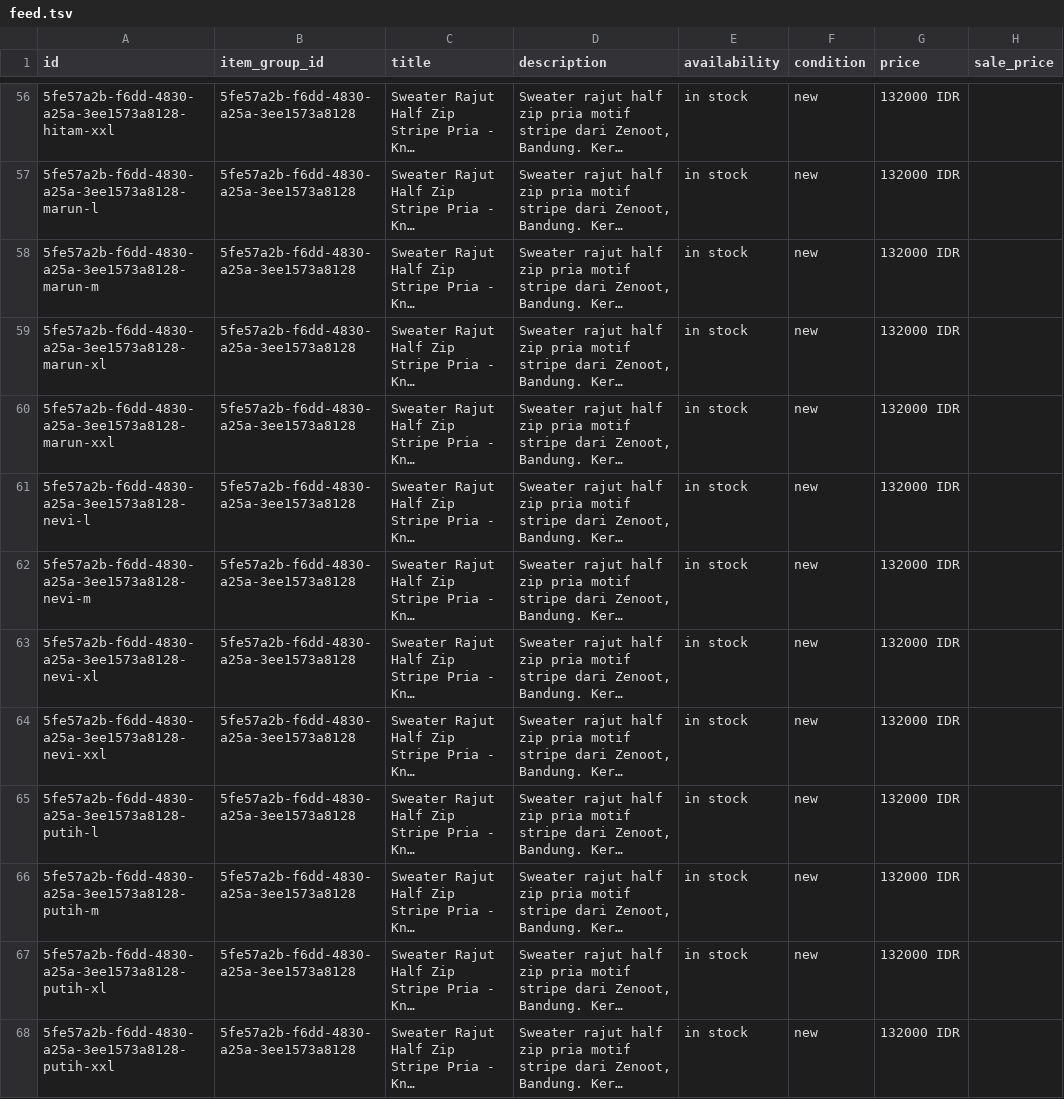
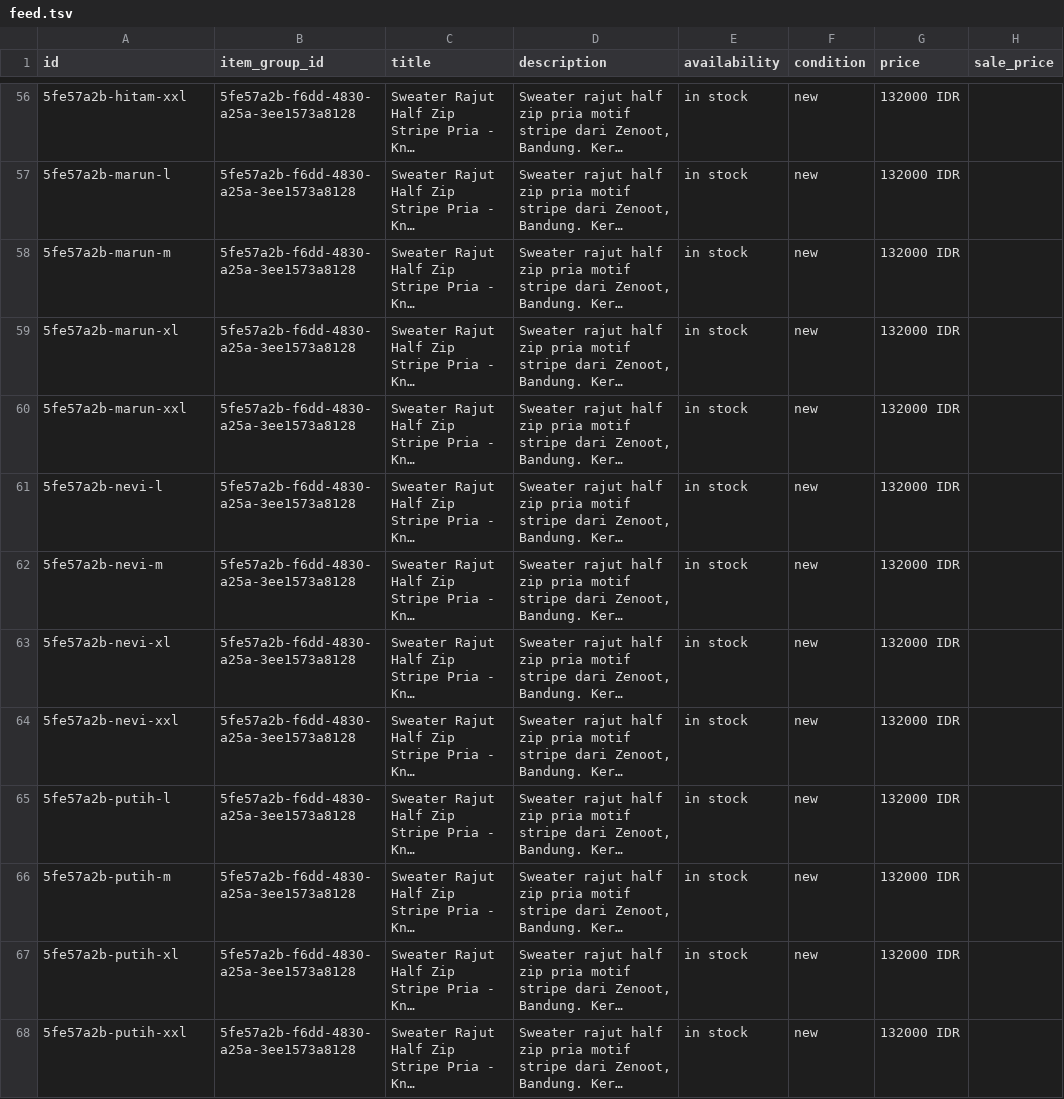
Before and after one commit to zenoot89/zenot-shop, a TSV file: feed.tsv, drawn as a sheet; only a part is shown, gaps mark what is left out; long unchanged cells end in …; the diff covers the shown part only; the diff names each change by its address in the sheet, - before the commit and + after, or states it on an @@ line.

```diff
--- a/feed.tsv
+++ b/feed.tsv
-A56 (id): 5fe57a2b-f6dd-4830-a25a-3ee1573a8128-hitam-xxl
+A56 (id): 5fe57a2b-hitam-xxl
-A57 (id): 5fe57a2b-f6dd-4830-a25a-3ee1573a8128-marun-l
+A57 (id): 5fe57a2b-marun-l
-A58 (id): 5fe57a2b-f6dd-4830-a25a-3ee1573a8128-marun-m
+A58 (id): 5fe57a2b-marun-m
-A59 (id): 5fe57a2b-f6dd-4830-a25a-3ee1573a8128-marun-xl
+A59 (id): 5fe57a2b-marun-xl
-A60 (id): 5fe57a2b-f6dd-4830-a25a-3ee1573a8128-marun-xxl
+A60 (id): 5fe57a2b-marun-xxl
-A61 (id): 5fe57a2b-f6dd-4830-a25a-3ee1573a8128-nevi-l
+A61 (id): 5fe57a2b-nevi-l
-A62 (id): 5fe57a2b-f6dd-4830-a25a-3ee1573a8128-nevi-m
+A62 (id): 5fe57a2b-nevi-m
-A63 (id): 5fe57a2b-f6dd-4830-a25a-3ee1573a8128-nevi-xl
+A63 (id): 5fe57a2b-nevi-xl
-A64 (id): 5fe57a2b-f6dd-4830-a25a-3ee1573a8128-nevi-xxl
+A64 (id): 5fe57a2b-nevi-xxl
-A65 (id): 5fe57a2b-f6dd-4830-a25a-3ee1573a8128-putih-l
+A65 (id): 5fe57a2b-putih-l
-A66 (id): 5fe57a2b-f6dd-4830-a25a-3ee1573a8128-putih-m
+A66 (id): 5fe57a2b-putih-m
-A67 (id): 5fe57a2b-f6dd-4830-a25a-3ee1573a8128-putih-xl
+A67 (id): 5fe57a2b-putih-xl
-A68 (id): 5fe57a2b-f6dd-4830-a25a-3ee1573a8128-putih-xxl
+A68 (id): 5fe57a2b-putih-xxl
```
Also changed, not shown: 54 edited cells elsewhere in this file.
